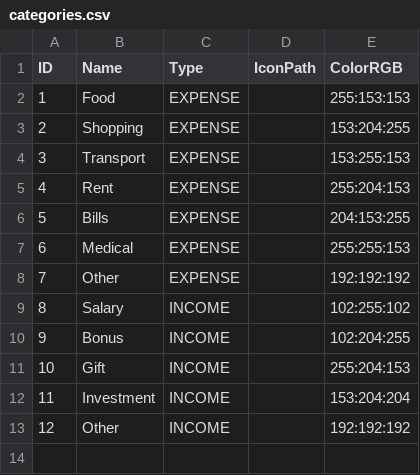
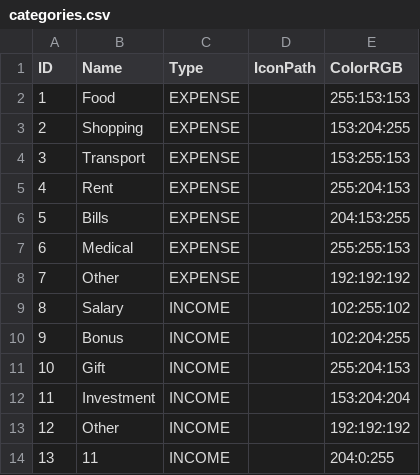
Before and after one commit to NencyRro/SE-Group32, a CSV file: categories.csv, drawn as a sheet.

```diff
--- a/categories.csv
+++ b/categories.csv
@@ -13 +13,2 @@ ID,Name,Type,IconPath,ColorRGB
 12,Other,INCOME,,192:192:192
+13,11,INCOME,,204:0:255
```
Also changed, not shown: 1 other file.
